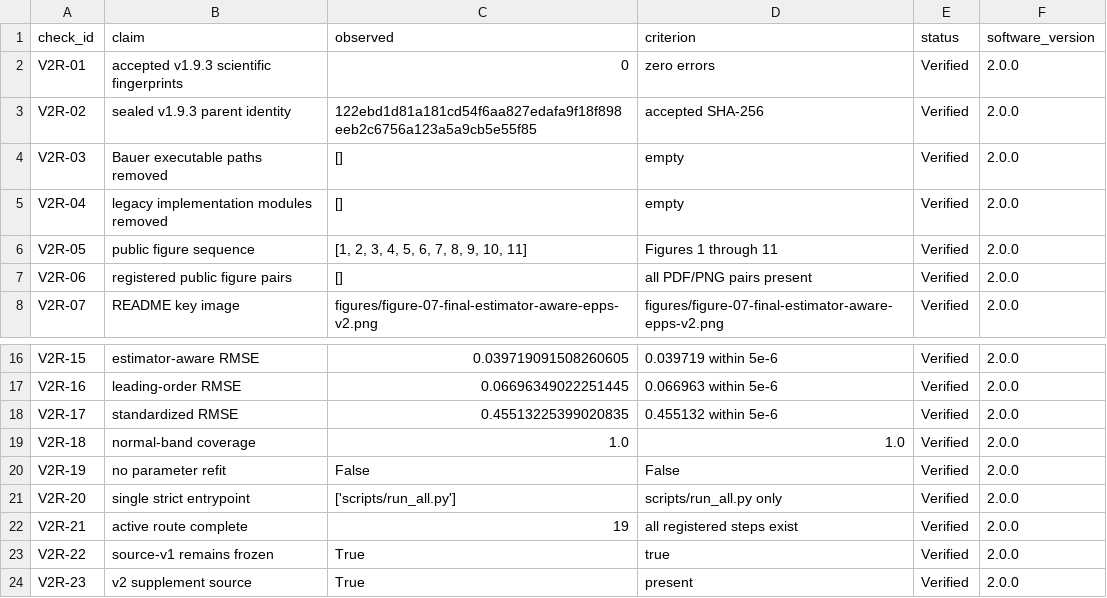
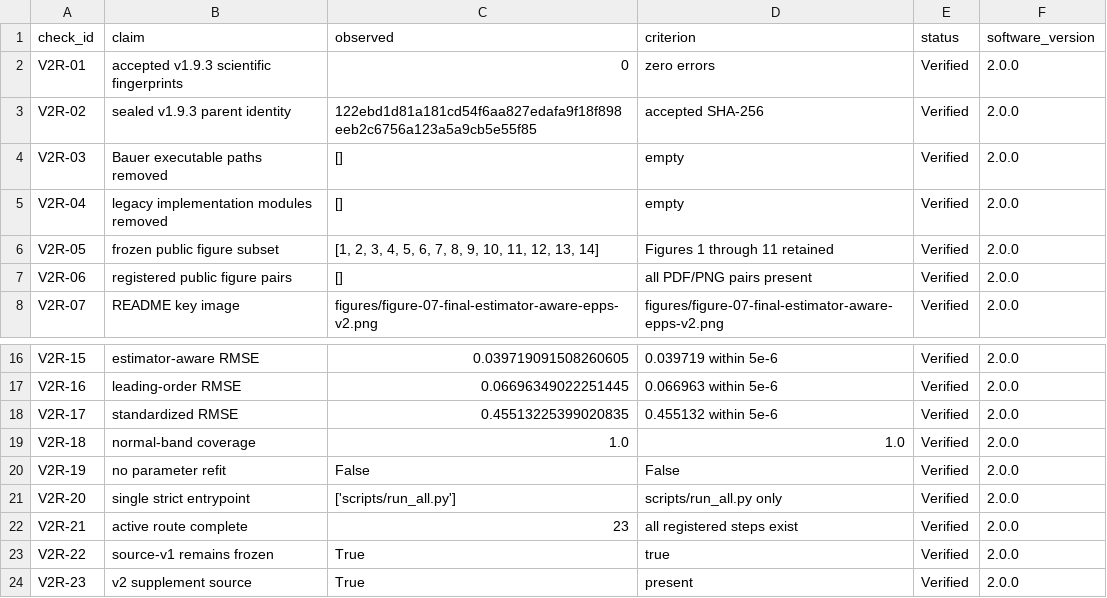
Before and after one commit to timgebbie/correlation-emergence-reproducibility, a CSV file: diagnostics/release-verification-checks-v2.csv, drawn as a sheet; only a part is shown, gaps mark what is left out.

```diff
--- a/diagnostics/release-verification-checks-v2.csv
+++ b/diagnostics/release-verification-checks-v2.csv
@@ -5,3 +5,3 @@ V2R-03,Bauer executable paths removed,[],empty,Verified,2.0.0
 V2R-04,legacy implementation modules removed,[],empty,Verified,2.0.0
-V2R-05,public figure sequence,"[1, 2, 3, 4, 5, 6, 7, 8, 9, 10, 11]",Figures 1 through 11,Verified,2.0.0
+V2R-05,frozen public figure subset,"[1, 2, 3, 4, 5, 6, 7, 8, 9, 10, 11, 12, 13, 14]",Figures 1 through 11 retained,Verified,2.0.0
 V2R-06,registered public figure pairs,[],all PDF/PNG pairs present,Verified,2.0.0
@@ -21,3 +21,3 @@ V2R-19,no parameter refit,False,False,Verified,2.0.0
 V2R-20,single strict entrypoint,['scripts/run_all.py'],scripts/run_all.py only,Verified,2.0.0
-V2R-21,active route complete,19,all registered steps exist,Verified,2.0.0
+V2R-21,active route complete,23,all registered steps exist,Verified,2.0.0
 V2R-22,source-v1 remains frozen,True,true,Verified,2.0.0
```
Also changed, not shown: diagnostics/v2.1.0-release-candidate-checks.csv, 9 other files.
